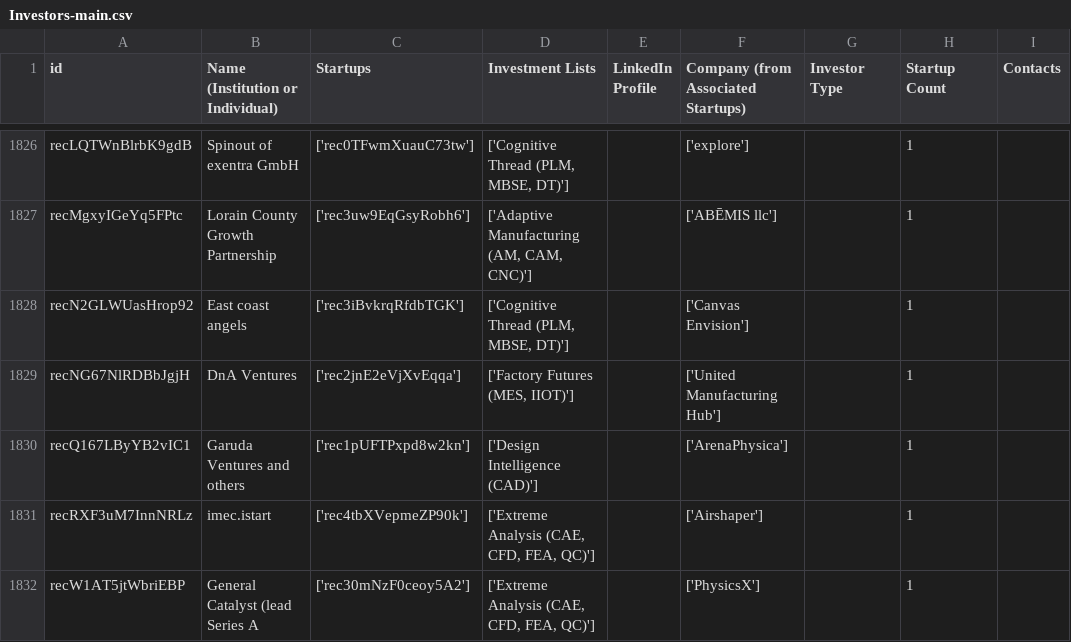
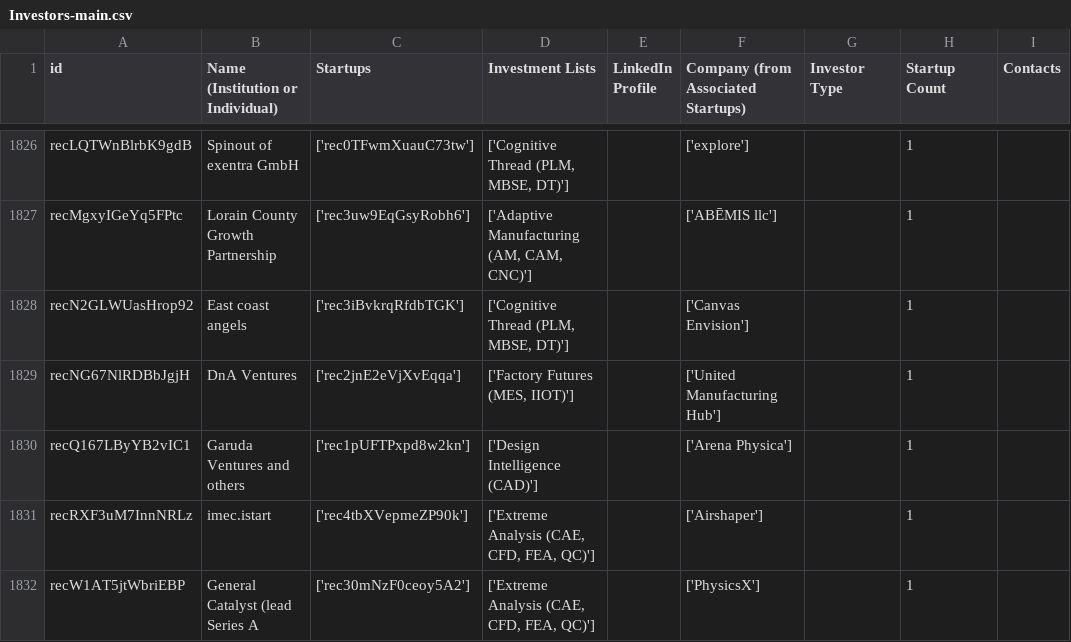
Before and after one commit to mfinocchiaro/threadmoat-website, a CSV file: data/Investors-main.csv, drawn as a sheet; only a part is shown, gaps mark what is left out; the diff covers the shown part only; the diff names each change by its address in the sheet, - before the commit and + after, or states it on an @@ line.

```diff
--- a/data/Investors-main.csv
+++ b/data/Investors-main.csv
-F1830: ['ArenaPhysica']
+F1830: ['Arena Physica']
```
Also changed, not shown: 5 edited cells elsewhere in this file.
